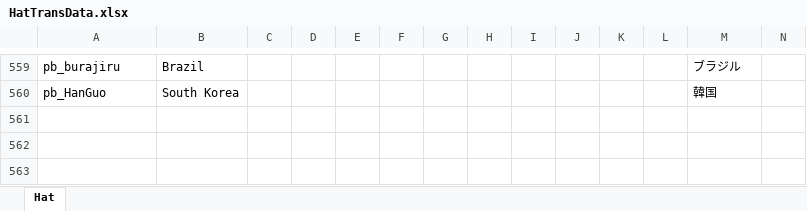
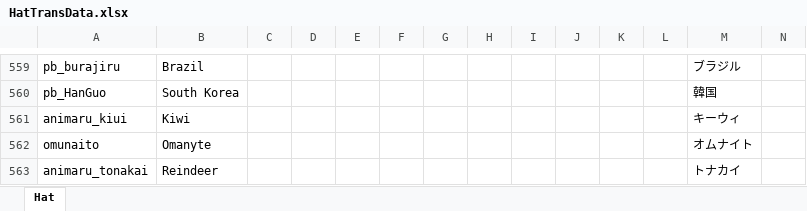
Before and after one commit to yukieiji/ExtremeHats, an Excel workbook: HatTransData.xlsx, sheet Hat, drawn as a sheet; only a part is shown, gaps mark what is left out; values as stored, in another font and other column widths than the file's, no borders; rows hold the shown columns only; the diff names each change by its address in the sheet, - before the commit and + after, or states it on an @@ line.

```diff
--- a/HatTransData.xlsx (sheet Hat)
+++ b/HatTransData.xlsx (sheet Hat)
+row 561: animaru_kiui | Kiwi |  |  |  |  |  |  |  |  |  |  | キーウィ
+row 562: omunaito | Omanyte |  |  |  |  |  |  |  |  |  |  | オムナイト
+row 563: animaru_tonakai | Reindeer |  |  |  |  |  |  |  |  |  |  | トナカイ
```
Also changed, not shown: 12 other files.
